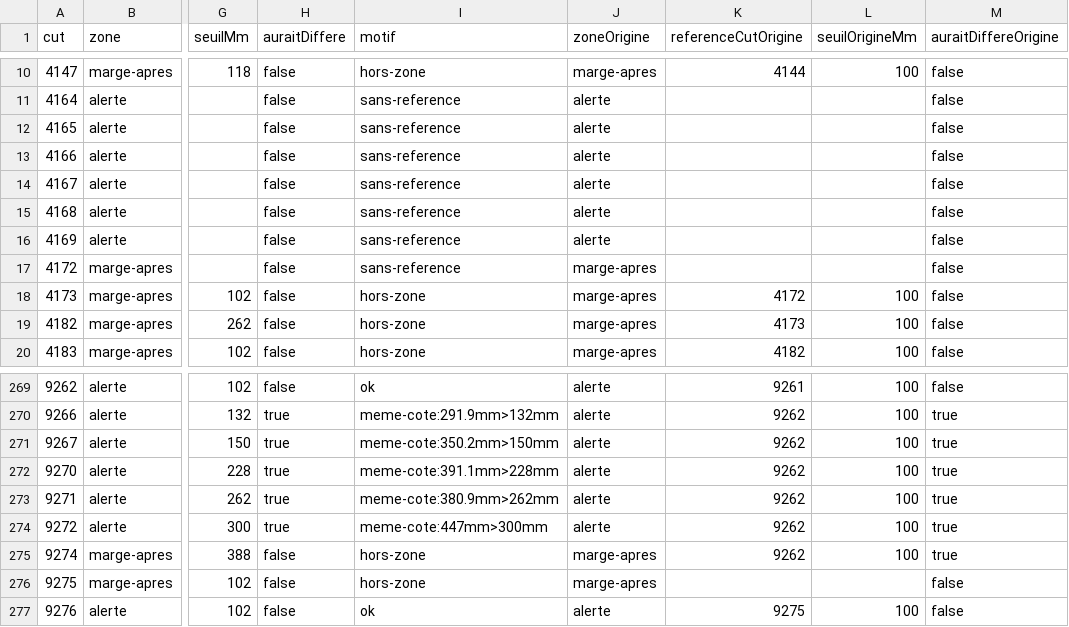
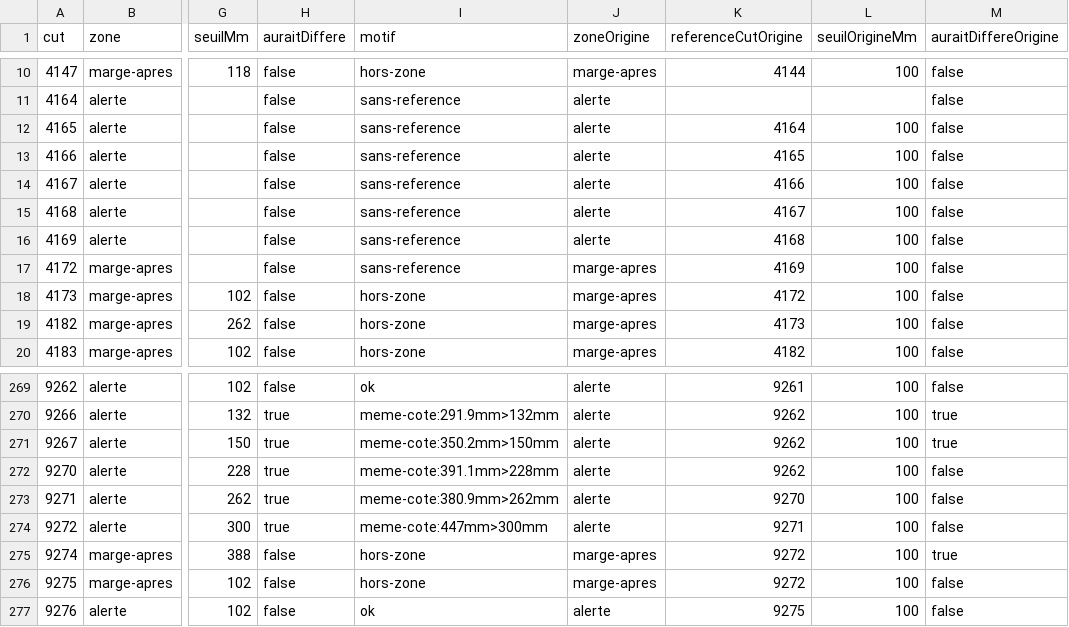
Before and after one commit to StoryNow30/banane, a CSV file: chantiers/CH-114/sorties/voie-sure-0611-p16.csv, drawn as a sheet; only a part is shown, gaps mark what is left out; the diff names each change by its address in the sheet, - before the commit and + after, or states it on an @@ line.

```diff
--- a/chantiers/CH-114/sorties/voie-sure-0611-p16.csv
+++ b/chantiers/CH-114/sorties/voie-sure-0611-p16.csv
-K12 (referenceCutOrigine): (empty)
+K12 (referenceCutOrigine): 4164
-L12:L17 (seuilOrigineMm): (empty)
+L12:L17 (seuilOrigineMm): 100
-K13 (referenceCutOrigine): (empty)
+K13 (referenceCutOrigine): 4165
-K14 (referenceCutOrigine): (empty)
+K14 (referenceCutOrigine): 4166
-K15 (referenceCutOrigine): (empty)
+K15 (referenceCutOrigine): 4167
-K16 (referenceCutOrigine): (empty)
+K16 (referenceCutOrigine): 4168
-K17 (referenceCutOrigine): (empty)
+K17 (referenceCutOrigine): 4169
-M272:M274 (auraitDiffereOrigine): true
+M272:M274 (auraitDiffereOrigine): false
-K273 (referenceCutOrigine): 9262
+K273 (referenceCutOrigine): 9270
-K274 (referenceCutOrigine): 9262
+K274 (referenceCutOrigine): 9271
-K275 (referenceCutOrigine): 9262
+K275 (referenceCutOrigine): 9272
-K276 (referenceCutOrigine): (empty)
+K276 (referenceCutOrigine): 9272
-L276 (seuilOrigineMm): (empty)
+L276 (seuilOrigineMm): 100
```
Also changed, not shown: chantiers/CH-114/sorties/voie-sure-0611-p15.csv, chantiers/CH-114/sorties/voie-sure-0811b-p6.csv, 4 other files.
